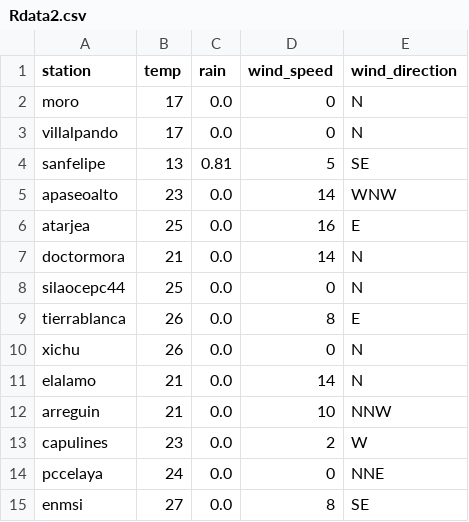
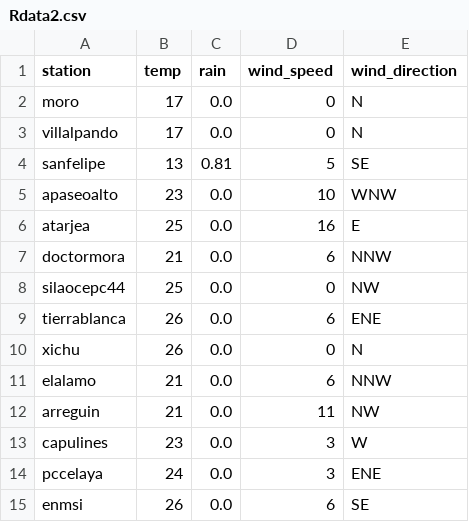
Before and after one commit to EliaquimATPC/test_appsheet-_connect, a CSV file: Rdata2.csv, drawn as a sheet.

Commit message:
Actualizacion de clima ESP32

```diff
--- a/Rdata2.csv
+++ b/Rdata2.csv
@@ -4,12 +4,12 @@ villalpando,17,0.0,0,N
 sanfelipe,13,0.81,5,SE
-apaseoalto,23,0.0,14,WNW
+apaseoalto,23,0.0,10,WNW
 atarjea,25,0.0,16,E
-doctormora,21,0.0,14,N
-silaocepc44,25,0.0,0,N
-tierrablanca,26,0.0,8,E
+doctormora,21,0.0,6,NNW
+silaocepc44,25,0.0,0,NW
+tierrablanca,26,0.0,6,ENE
 xichu,26,0.0,0,N
-elalamo,21,0.0,14,N
-arreguin,21,0.0,10,NNW
-capulines,23,0.0,2,W
-pccelaya,24,0.0,0,NNE
-enmsi,27,0.0,8,SE
+elalamo,21,0.0,6,NNW
+arreguin,21,0.0,11,NW
+capulines,23,0.0,3,W
+pccelaya,24,0.0,3,ENE
+enmsi,26,0.0,6,SE
```
